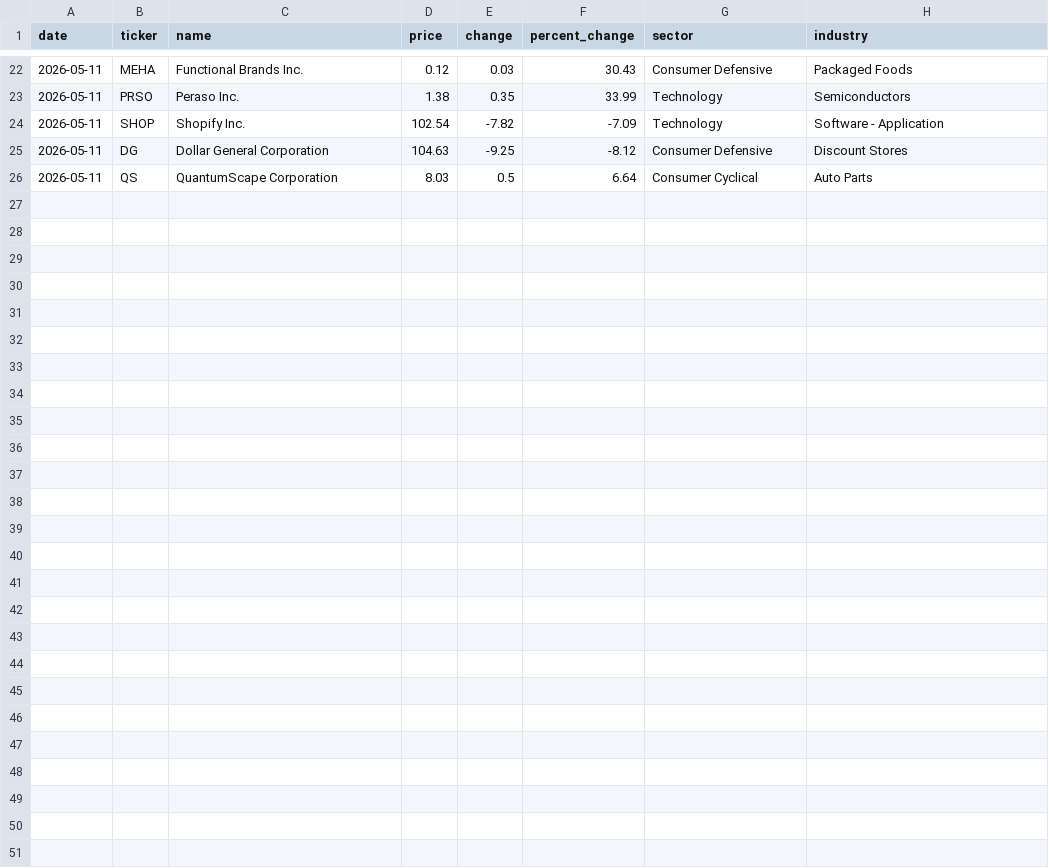
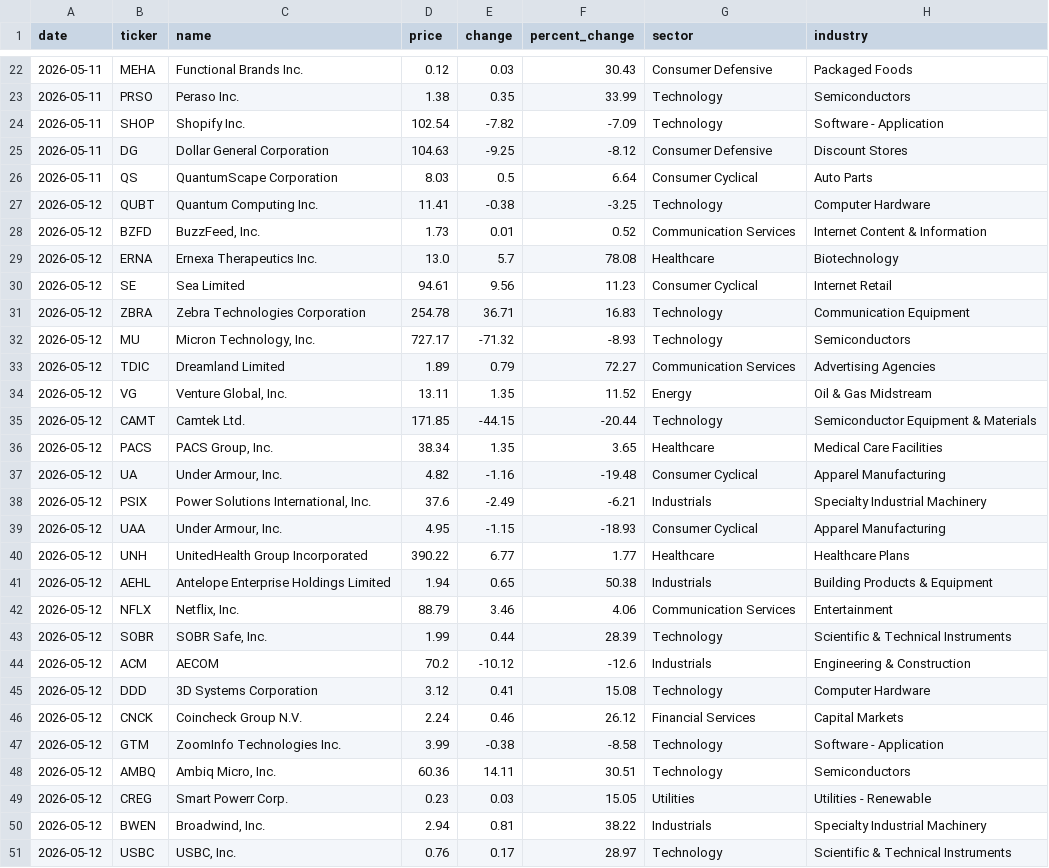
Before and after one commit to igglukh/ticker-tracker, a CSV file: data/trending.csv, drawn as a sheet; only a part is shown, gaps mark what is left out; the diff names each change by its address in the sheet, - before the commit and + after, or states it on an @@ line.

```diff
--- a/data/trending.csv
+++ b/data/trending.csv
+row 27: 2026-05-12 | QUBT | Quantum Computing Inc. | 11.41 | -0.38 | -3.25 | Technology | Computer Hardware
+row 28: 2026-05-12 | BZFD | BuzzFeed, Inc. | 1.73 | 0.01 | 0.52 | Communication Services | Internet Content & Information
+row 29: 2026-05-12 | ERNA | Ernexa Therapeutics Inc. | 13.0 | 5.7 | 78.08 | Healthcare | Biotechnology
+row 30: 2026-05-12 | SE | Sea Limited | 94.61 | 9.56 | 11.23 | Consumer Cyclical | Internet Retail
+row 31: 2026-05-12 | ZBRA | Zebra Technologies Corporation | 254.78 | 36.71 | 16.83 | Technology | Communication Equipment
+row 32: 2026-05-12 | MU | Micron Technology, Inc. | 727.17 | -71.32 | -8.93 | Technology | Semiconductors
+row 33: 2026-05-12 | TDIC | Dreamland Limited | 1.89 | 0.79 | 72.27 | Communication Services | Advertising Agencies
+row 34: 2026-05-12 | VG | Venture Global, Inc. | 13.11 | 1.35 | 11.52 | Energy | Oil & Gas Midstream
+row 35: 2026-05-12 | CAMT | Camtek Ltd. | 171.85 | -44.15 | -20.44 | Technology | Semiconductor Equipment & Materials
+row 36: 2026-05-12 | PACS | PACS Group, Inc. | 38.34 | 1.35 | 3.65 | Healthcare | Medical Care Facilities
+row 37: 2026-05-12 | UA | Under Armour, Inc. | 4.82 | -1.16 | -19.48 | Consumer Cyclical | Apparel Manufacturing
+row 38: 2026-05-12 | PSIX | Power Solutions International, Inc. | 37.6 | -2.49 | -6.21 | Industrials | Specialty Industrial Machinery
+row 39: 2026-05-12 | UAA | Under Armour, Inc. | 4.95 | -1.15 | -18.93 | Consumer Cyclical | Apparel Manufacturing
+row 40: 2026-05-12 | UNH | UnitedHealth Group Incorporated | 390.22 | 6.77 | 1.77 | Healthcare | Healthcare Plans
+row 41: 2026-05-12 | AEHL | Antelope Enterprise Holdings Limited | 1.94 | 0.65 | 50.38 | Industrials | Building Products & Equipment
+row 42: 2026-05-12 | NFLX | Netflix, Inc. | 88.79 | 3.46 | 4.06 | Communication Services | Entertainment
+row 43: 2026-05-12 | SOBR | SOBR Safe, Inc. | 1.99 | 0.44 | 28.39 | Technology | Scientific & Technical Instruments
+row 44: 2026-05-12 | ACM | AECOM | 70.2 | -10.12 | -12.6 | Industrials | Engineering & Construction
+row 45: 2026-05-12 | DDD | 3D Systems Corporation | 3.12 | 0.41 | 15.08 | Technology | Computer Hardware
+row 46: 2026-05-12 | CNCK | Coincheck Group N.V. | 2.24 | 0.46 | 26.12 | Financial Services | Capital Markets
+row 47: 2026-05-12 | GTM | ZoomInfo Technologies Inc. | 3.99 | -0.38 | -8.58 | Technology | Software - Application
+row 48: 2026-05-12 | AMBQ | Ambiq Micro, Inc. | 60.36 | 14.11 | 30.51 | Technology | Semiconductors
+row 49: 2026-05-12 | CREG | Smart Powerr Corp. | 0.23 | 0.03 | 15.05 | Utilities | Utilities - Renewable
+row 50: 2026-05-12 | BWEN | Broadwind, Inc. | 2.94 | 0.81 | 38.22 | Industrials | Specialty Industrial Machinery
+row 51: 2026-05-12 | USBC | USBC, Inc. | 0.76 | 0.17 | 28.97 | Technology | Scientific & Technical Instruments
```
Also changed, not shown: data/most_active.csv.
